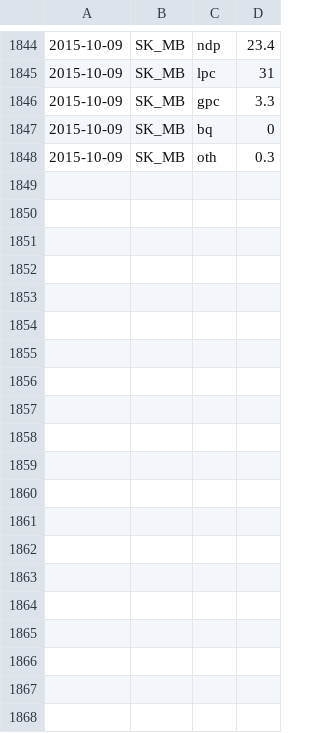
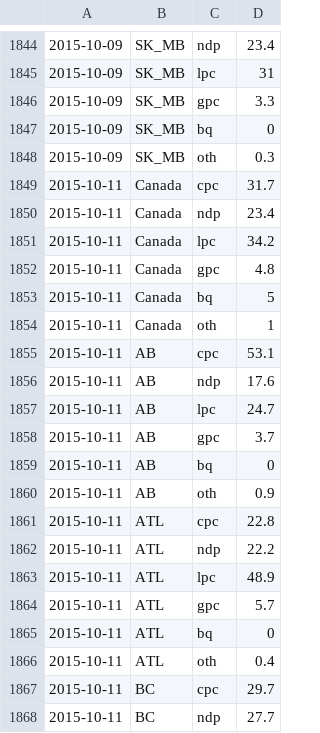
Before and after one commit to j3camero/canada-election-forecast, a CSV file: regional_poll_averages.csv, drawn as a sheet; only a part is shown, gaps mark what is left out; the diff covers the shown part only; the diff names each change by its address in the sheet, - before the commit and + after, or states it on an @@ line.

Commit message:
Data update for Oct 12. Also added a maple leaf favicon.

```diff
--- a/regional_poll_averages.csv
+++ b/regional_poll_averages.csv
+row 1849: 2015-10-11 | Canada | cpc | 31.7
+row 1850: 2015-10-11 | Canada | ndp | 23.4
+row 1851: 2015-10-11 | Canada | lpc | 34.2
+row 1852: 2015-10-11 | Canada | gpc | 4.8
+row 1853: 2015-10-11 | Canada | bq | 5
+row 1854: 2015-10-11 | Canada | oth | 1
+row 1855: 2015-10-11 | AB | cpc | 53.1
+row 1856: 2015-10-11 | AB | ndp | 17.6
+row 1857: 2015-10-11 | AB | lpc | 24.7
+row 1858: 2015-10-11 | AB | gpc | 3.7
+row 1859: 2015-10-11 | AB | bq | 0
+row 1860: 2015-10-11 | AB | oth | 0.9
+row 1861: 2015-10-11 | ATL | cpc | 22.8
+row 1862: 2015-10-11 | ATL | ndp | 22.2
+row 1863: 2015-10-11 | ATL | lpc | 48.9
+row 1864: 2015-10-11 | ATL | gpc | 5.7
+row 1865: 2015-10-11 | ATL | bq | 0
+row 1866: 2015-10-11 | ATL | oth | 0.4
+row 1867: 2015-10-11 | BC | cpc | 29.7
+row 1868: 2015-10-11 | BC | ndp | 27.7
```
Also changed, not shown: 22 added rows elsewhere in this file, 2 other files.
